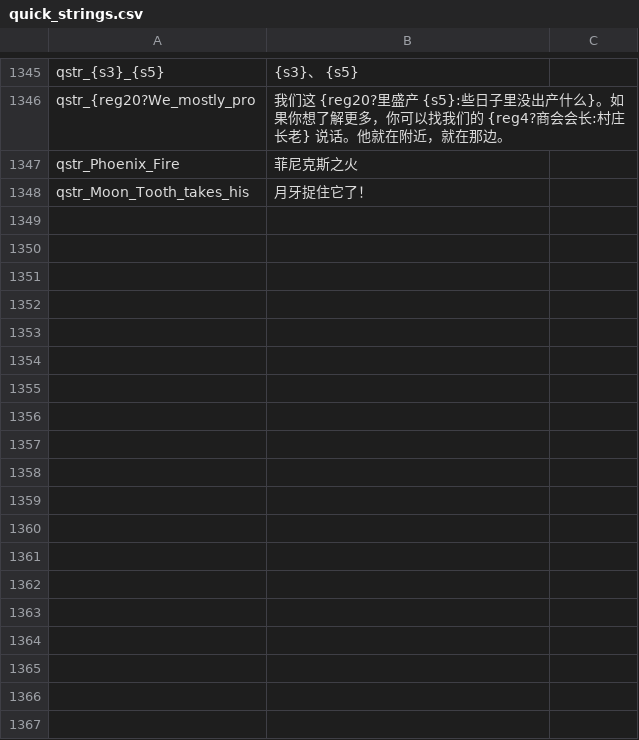
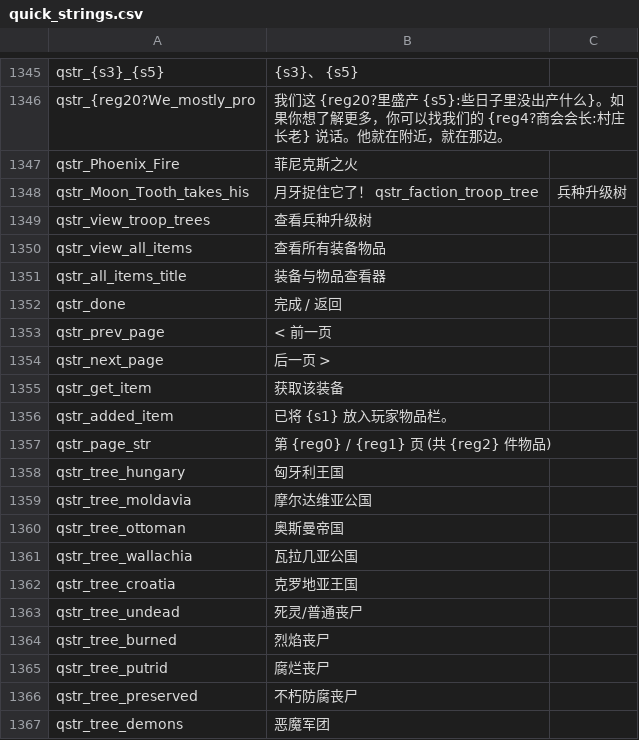
Before and after one commit to wxm0394/Carpathian-SolidnShade, a CSV file: languages/cns/quick_strings.csv, drawn as a sheet; only a part is shown, gaps mark what is left out; the diff covers the shown part only.

```diff
--- a/languages/cns/quick_strings.csv
+++ b/languages/cns/quick_strings.csv
@@ -1347,2 +1347,21 @@ qstr_{reg20?We_mostly_pro|我们这 {reg20?里盛产 {s5}:些日子里没出产
 qstr_Phoenix_Fire|菲尼克斯之火
-qstr_Moon_Tooth_takes_his|月牙捉住它了！
+qstr_Moon_Tooth_takes_his|月牙捉住它了！ qstr_faction_troop_tree|兵种升级树
+qstr_view_troop_trees|查看兵种升级树
+qstr_view_all_items|查看所有装备物品
+qstr_all_items_title|装备与物品查看器
+qstr_done|完成 / 返回
+qstr_prev_page|< 前一页
+qstr_next_page|后一页 >
+qstr_get_item|获取该装备
+qstr_added_item|已将 {s1} 放入玩家物品栏。
+qstr_page_str|第 {reg0} / {reg1} 页 (共 {reg2} 件物品)
+qstr_tree_hungary|匈牙利王国
+qstr_tree_moldavia|摩尔达维亚公国
+qstr_tree_ottoman|奥斯曼帝国
+qstr_tree_wallachia|瓦拉几亚公国
+qstr_tree_croatia|克罗地亚王国
+qstr_tree_undead|死灵/普通丧尸
+qstr_tree_burned|烈焰丧尸
+qstr_tree_putrid|腐烂丧尸
+qstr_tree_preserved|不朽防腐丧尸
+qstr_tree_demons|恶魔军团
```
Also changed, not shown: 27 added rows elsewhere in this file, languages/cns/game_menus.csv, 12 other files.
